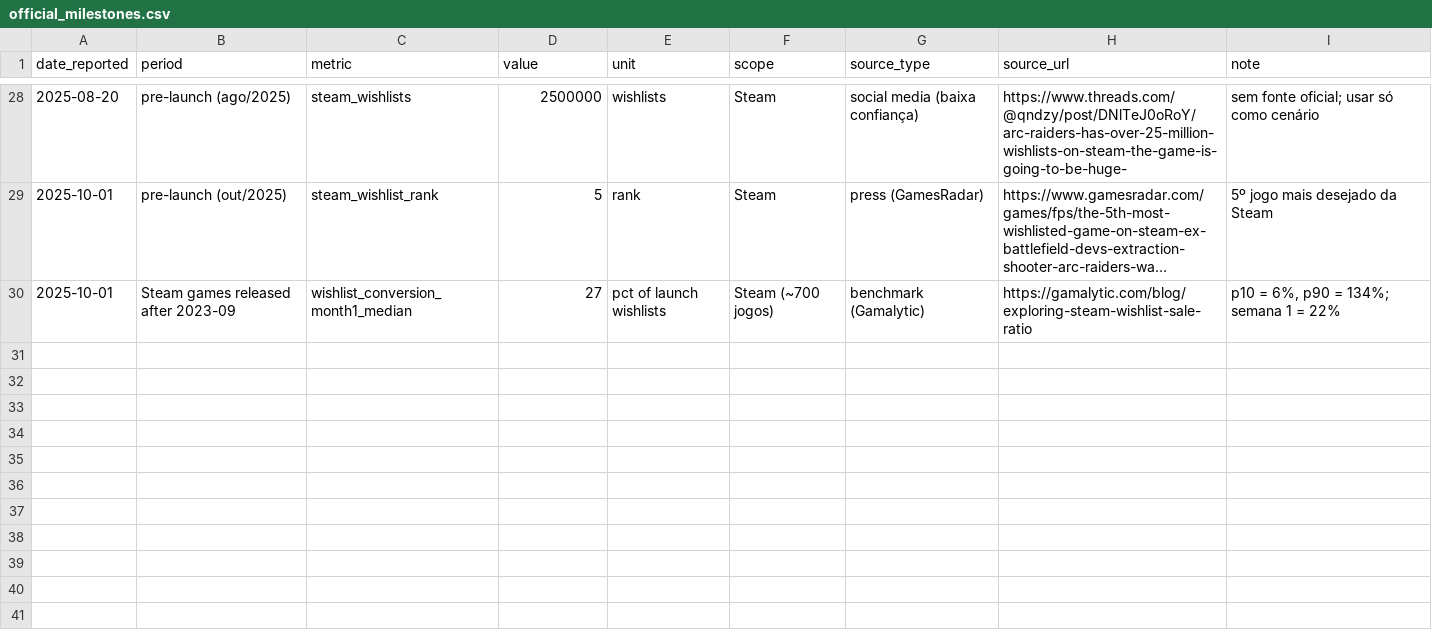
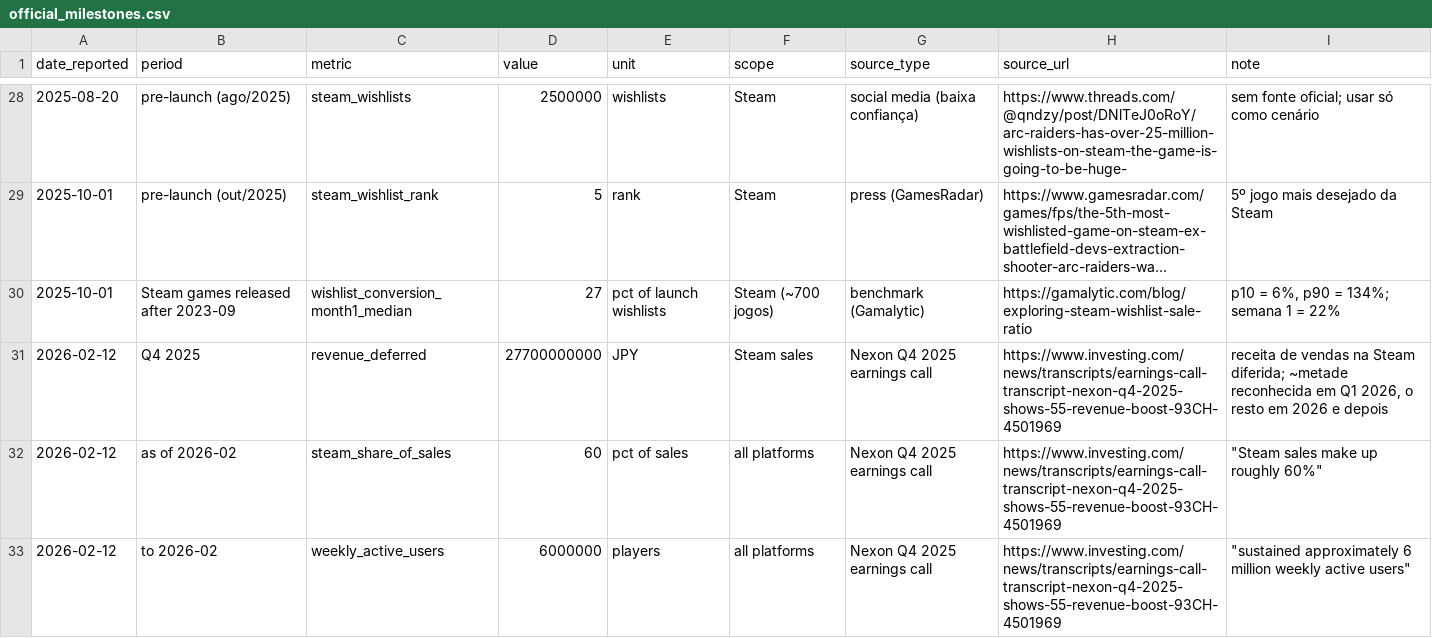
Before and after one commit to zaprotas/arc-raiders-analysis, a CSV file: data/external/official_milestones.csv, drawn as a sheet; only a part is shown, gaps mark what is left out; long unchanged cells end in ….

```diff
--- a/data/external/official_milestones.csv
+++ b/data/external/official_milestones.csv
@@ -30 +30,4 @@ date_reported,period,metric,value,unit,scope,source_type,source_url,note
 2025-10-01,Steam games released after 2023-09,wishlist_conversion_month1_median,27,pct of launch wishlists,Steam (~700 jogos),benchmark (Gamalytic),https://gamalytic.com/blog/exploring-steam-wishlist-sale-ratio,"p10 = 6%, p90 = 134%; semana 1 = 22%"
+2026-02-12,Q4 2025,revenue_deferred,27700000000,JPY,Steam sales,Nexon Q4 2025 earnings call,https://www.investing.com/news/transcripts/earnings-call-transcript-nexon-q4-2025-shows-55-revenue-boost-93CH-4501969,"receita de vendas na Steam diferida; ~metade reconhecida em Q1 2026, o resto em 2026 e depois"
+2026-02-12,as of 2026-02,steam_share_of_sales,60,pct of sales,all platforms,Nexon Q4 2025 earnings call,https://www.investing.com/news/transcripts/earnings-call-transcript-nexon-q4-2025-shows-55-revenue-boost-93CH-4501969,"""Steam sales make up roughly 60%"""
+2026-02-12,to 2026-02,weekly_active_users,6000000,players,all platforms,Nexon Q4 2025 earnings call,https://www.investing.com/news/transcripts/earnings-call-transcript-nexon-q4-2025-shows-55-revenue-boost-93CH-4501969,"""sustained approximately 6 million weekly active users"""
```
Also changed, not shown: data/external/genre_demographics.csv, 7 other files.
